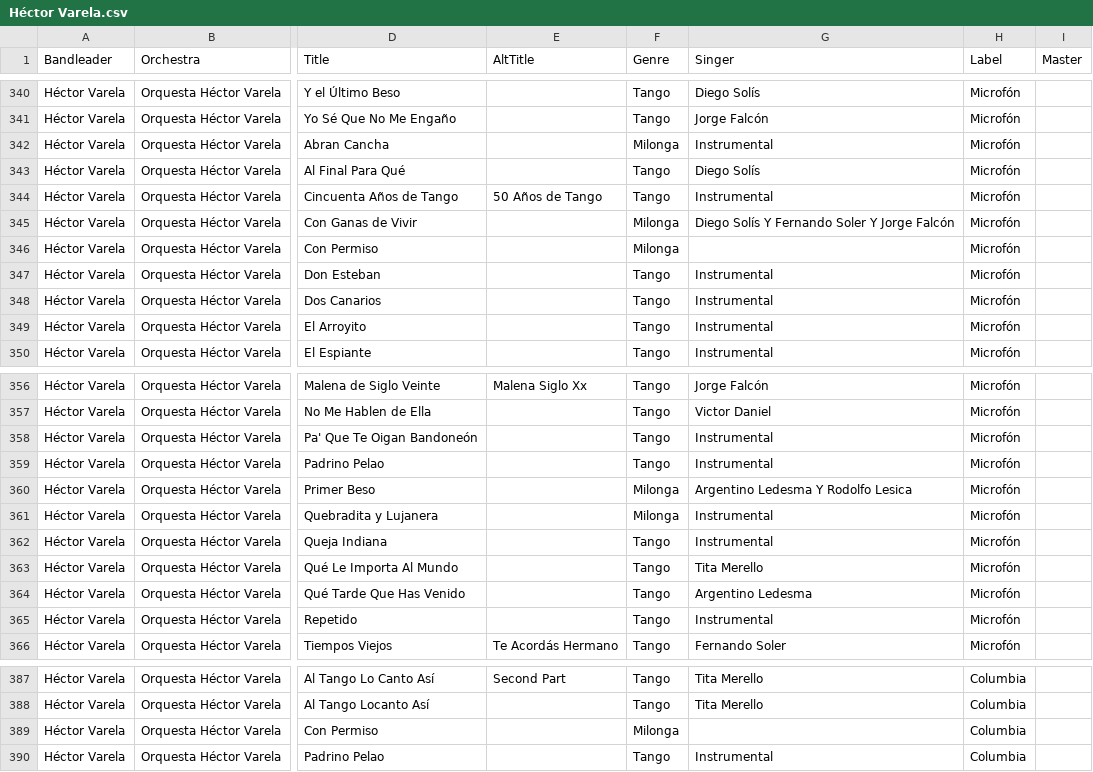
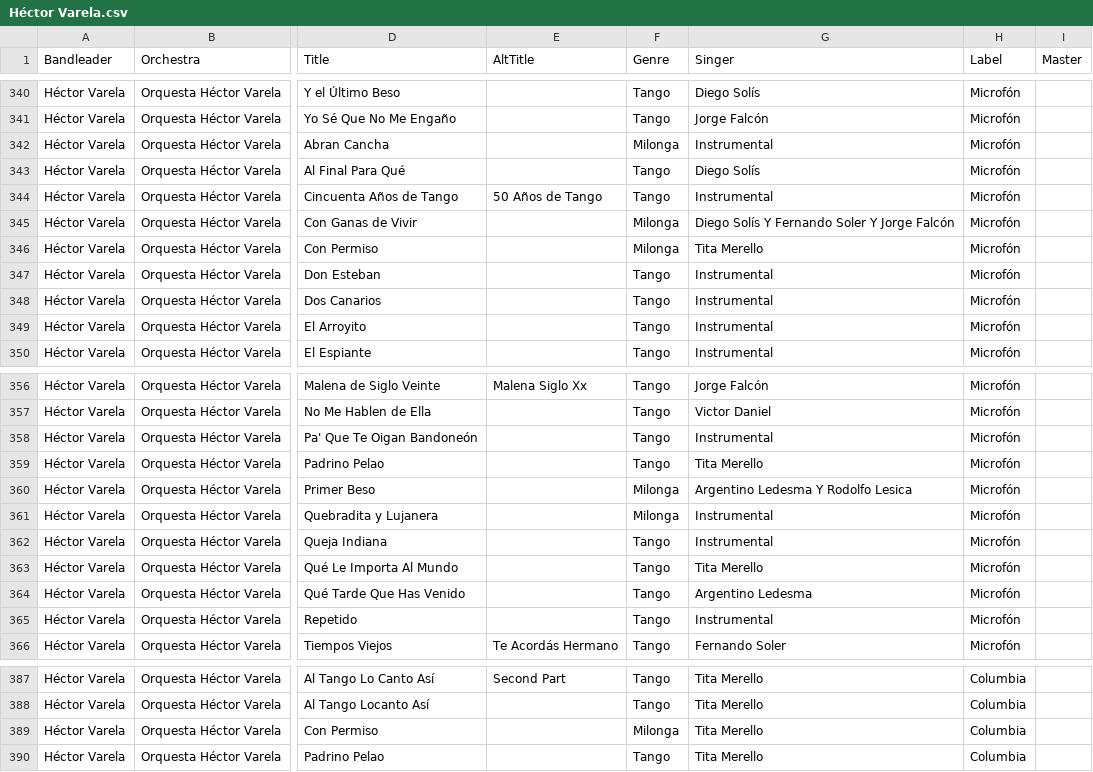
Before and after one commit to sericson0/tango-discographies, a CSV file: csv_files/Héctor Varela.csv, drawn as a sheet; only a part is shown, gaps mark what is left out; the diff names each change by its address in the sheet, - before the commit and + after, or states it on an @@ line.

```diff
--- a/csv_files/Héctor Varela.csv
+++ b/csv_files/Héctor Varela.csv
-G346 (Singer): (empty)
+G346 (Singer): Tita Merello
-G359 (Singer): Instrumental
+G359 (Singer): Tita Merello
-G389 (Singer): (empty)
+G389 (Singer): Tita Merello
-G390 (Singer): Instrumental
+G390 (Singer): Tita Merello
```
Also changed, not shown: 8 other files.
